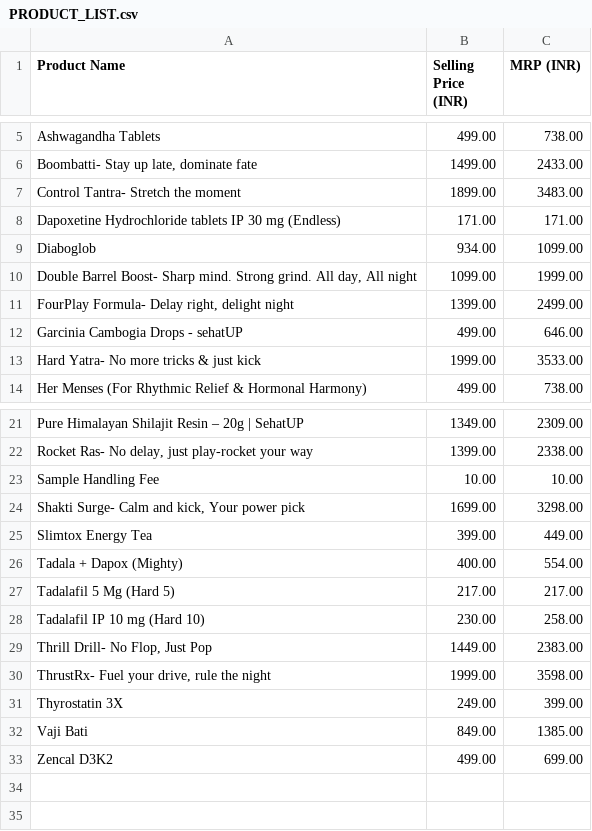
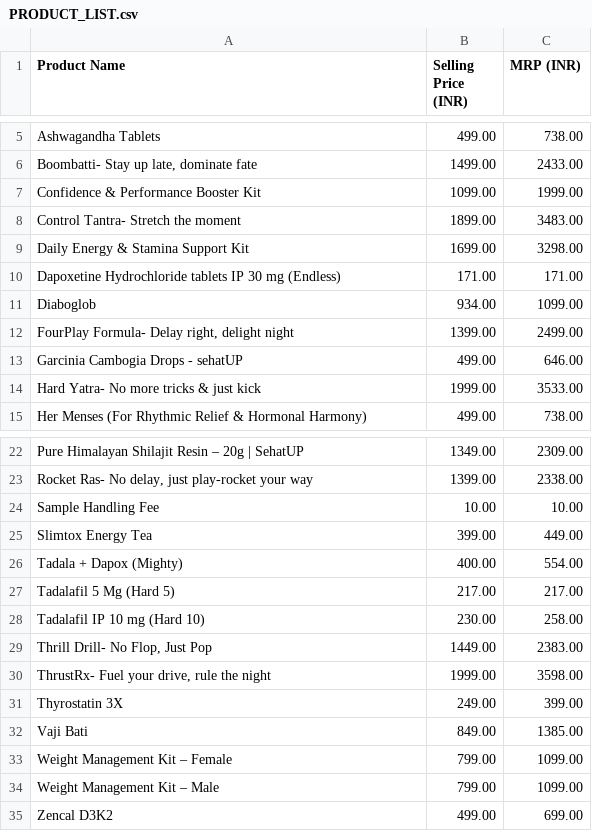
Before and after one commit to shivangrastogi-sehatup/sehatup-files, a CSV file: PRODUCT_LIST.csv, drawn as a sheet; only a part is shown, gaps mark what is left out; removed rows and columns are numbered as before the commit, all else as after; the diff names each change by its address in the sheet, - before the commit and + after, or states it on an @@ line.

```diff
--- a/PRODUCT_LIST.csv
+++ b/PRODUCT_LIST.csv
+row 7: Confidence & Performance Booster Kit | 1099.00 | 1999.00
+row 9: Daily Energy & Stamina Support Kit | 1699.00 | 3298.00
-row 10: Double Barrel Boost- Sharp mind. Strong grind. All day, All night | 1099.00 | 1999.00
-row 24: Shakti Surge- Calm and kick, Your power pick | 1699.00 | 3298.00
+row 33: Weight Management Kit – Female | 799.00 | 1099.00
+row 34: Weight Management Kit – Male | 799.00 | 1099.00
```
Also changed, not shown: 19 other files.
